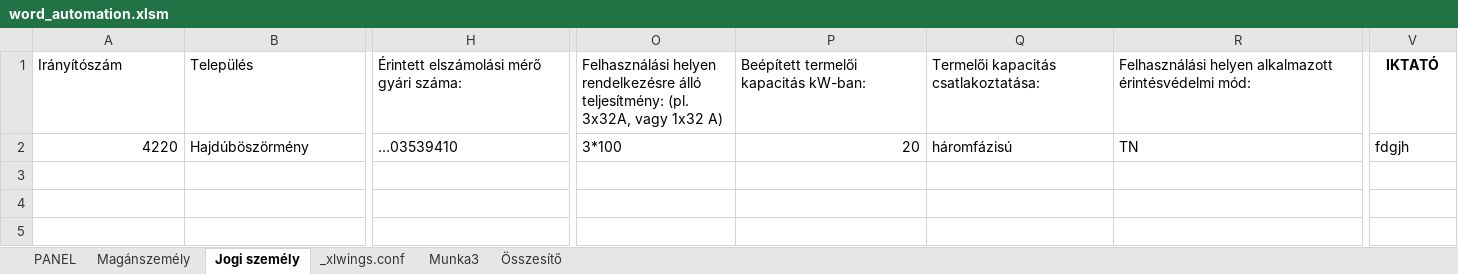
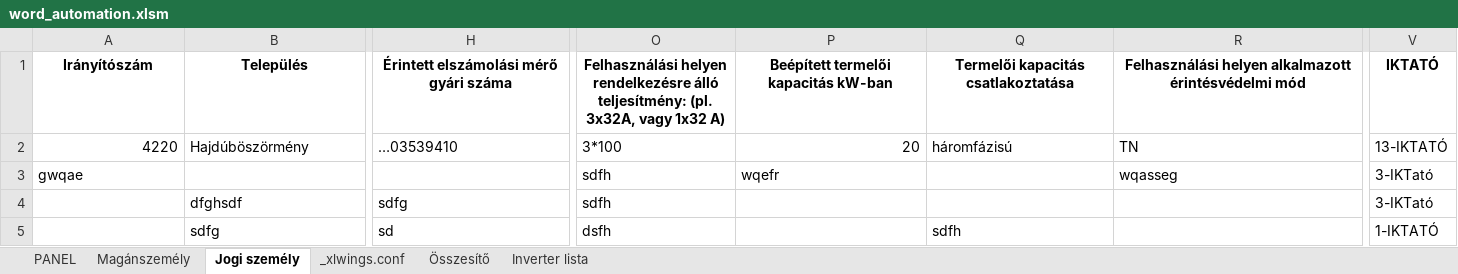
Before and after one commit to ErnstRobert/AUTOMATA, an Excel workbook: word_automation/word_automation.xlsm, sheet Jogi személy, drawn as a sheet; only a part is shown, gaps mark what is left out; values as stored, in another font and other column widths than the file's, no borders; table styles not drawn; rows hold the shown columns only; the diff covers the shown part only; the diff names each change by its address in the sheet, - before the commit and + after, or states it on an @@ line.

```diff
--- a/word_automation/word_automation.xlsm (sheet Jogi személy)
+++ b/word_automation/word_automation.xlsm (sheet Jogi személy)
-sheet tab: Munka3
+sheet tab: Inverter lista
@@ A1:R1 bold: off → on, alignment: left → center @@
-H1: Érintett elszámolási mérő gyári száma:
+H1: Érintett elszámolási mérő gyári száma
-P1: Beépített termelői kapacitás kW-ban:
+P1: Beépített termelői kapacitás kW-ban
-Q1: Termelői kapacitás csatlakoztatása:
+Q1: Termelői kapacitás csatlakoztatása
-R1: …alkalmazott érintésvédelmi mód:
+R1: …alkalmazott érintésvédelmi mód
-V2 (IKTATÓ): fdgjh
+V2 (IKTATÓ): 13-IKTATÓ
+row 3: gwqae |  |  | sdfh | wqefr |  | wqasseg | 3-IKTató
+row 4:  | dfghsdf | sdfg | sdfh |  |  |  | 3-IKTató
+row 5:  | sdfg | sd | dsfh |  | sdfh |  | 1-IKTATÓ
```
Also changed, not shown: 1 edited cell and cell formats elsewhere in this sheet, sheet Összesítő, sheet PANEL, sheet Magánszemély, charts or pictures, 2 other files.
